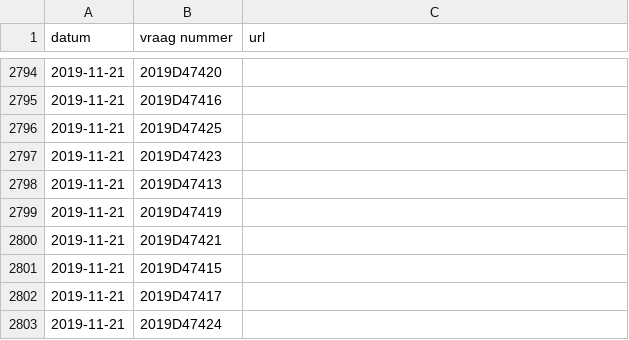
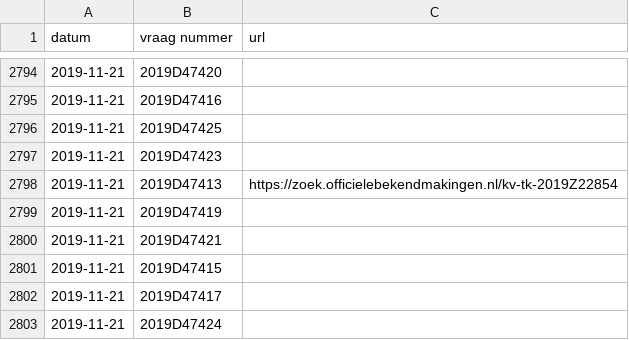
Before and after one commit to openkamer/ok-tk-data, a CSV file: kamervragen/kamervragen_2019.csv, drawn as a sheet; only a part is shown, gaps mark what is left out.

Commit message:
Update kamervragen and wetsvoorstellen

```diff
--- a/kamervragen/kamervragen_2019.csv
+++ b/kamervragen/kamervragen_2019.csv
@@ -2797,3 +2797,3 @@ datum,vraag nummer,url
 2019-11-21,2019D47423,
-2019-11-21,2019D47413,
+2019-11-21,2019D47413,https://zoek.officielebekendmakingen.nl/kv-tk-2019Z22854
 2019-11-21,2019D47419,
```
Also changed, not shown: 1 other file.
